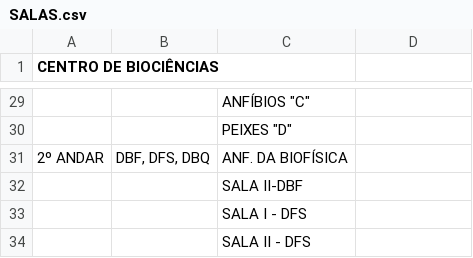
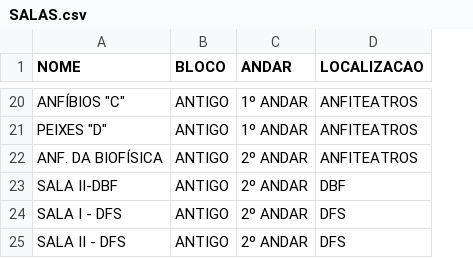
Before and after one commit to jussierlourenco/portaria, a CSV file: SALAS.csv, drawn as a sheet; only a part is shown, gaps mark what is left out; removed rows and columns are numbered as before the commit, all else as after; the diff covers the shown part only; the diff names each change by its address in the sheet, - before the commit and + after, or states it on an @@ line.

```diff
--- a/SALAS.csv
+++ b/SALAS.csv
-column A (CENTRO DE BIOCIÊNCIAS), row 31: 2º ANDAR
-column B, row 31: DBF, DFS, DBQ
+column B (BLOCO), rows 20-25: all ANTIGO
+column C (ANDAR), rows 20-25: 1º ANDAR | 1º ANDAR | 2º ANDAR | 2º ANDAR | 2º ANDAR | 2º ANDAR
-A1: (empty)
+A1: NOME
-D1: (empty)
+D1: LOCALIZACAO
-D20:D22 (LOCALIZACAO): (empty)
+D20:D22 (LOCALIZACAO): ANFITEATROS
-D23 (LOCALIZACAO): (empty)
+D23 (LOCALIZACAO): DBF
-D24:D25 (LOCALIZACAO): (empty)
+D24:D25 (LOCALIZACAO): DFS
```
Also changed, not shown: 9 removed rows and 18 edited cells elsewhere in this file, DEPTO.csv, 4 other files.
